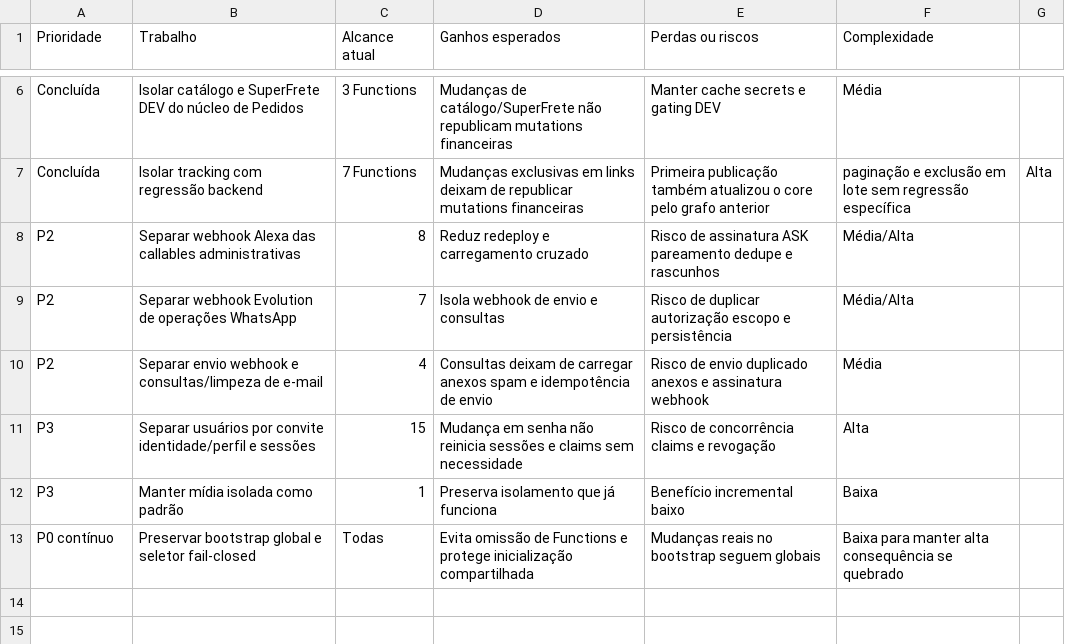
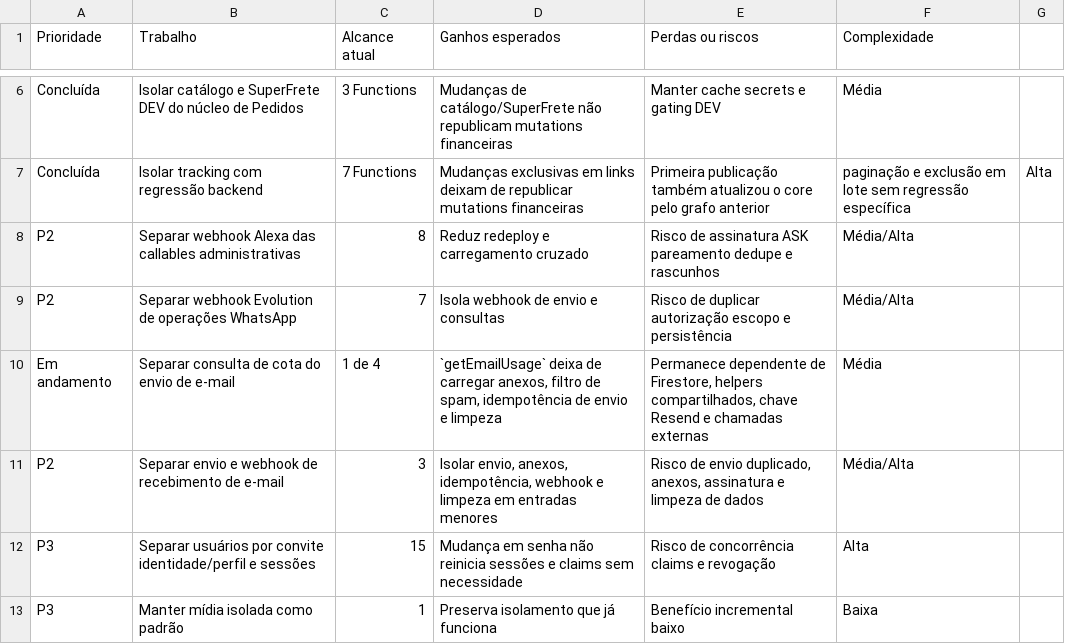
Before and after one commit to ccesargarcia/luisices, a CSV file: docs/auditoria-functions-prioridades.csv, drawn as a sheet; only a part is shown, gaps mark what is left out; the shorter side is filled out with more unchanged rows.

Commit message:
refactor(email): isolate usage callable

```diff
--- a/docs/auditoria-functions-prioridades.csv
+++ b/docs/auditoria-functions-prioridades.csv
@@ -9,3 +9,4 @@ P2;Separar webhook Alexa das callables administrativas;8;Reduz redeploy e carreg
 P2;Separar webhook Evolution de operações WhatsApp;7;Isola webhook de envio e consultas;Risco de duplicar autorização escopo e persistência;Média/Alta
-P2;Separar envio webhook e consultas/limpeza de e-mail;4;Consultas deixam de carregar anexos spam e idempotência de envio;Risco de envio duplicado anexos e assinatura webhook;Média
+Em andamento;Separar consulta de cota do envio de e-mail;1 de 4;`getEmailUsage` deixa de carregar anexos, filtro de spam, idempotência de envio e limpeza;Permanece dependente de Firestore, helpers compartilhados, chave Resend e chamadas externas;Média
+P2;Separar envio e webhook de recebimento de e-mail;3;Isolar envio, anexos, idempotência, webhook e limpeza em entradas menores;Risco de envio duplicado, anexos, assinatura e limpeza de dados;Média/Alta
 P3;Separar usuários por convite identidade/perfil e sessões;15;Mudança em senha não reinicia sessões e claims sem necessidade;Risco de concorrência claims e revogação;Alta
```
Also changed, not shown: 10 other files.
